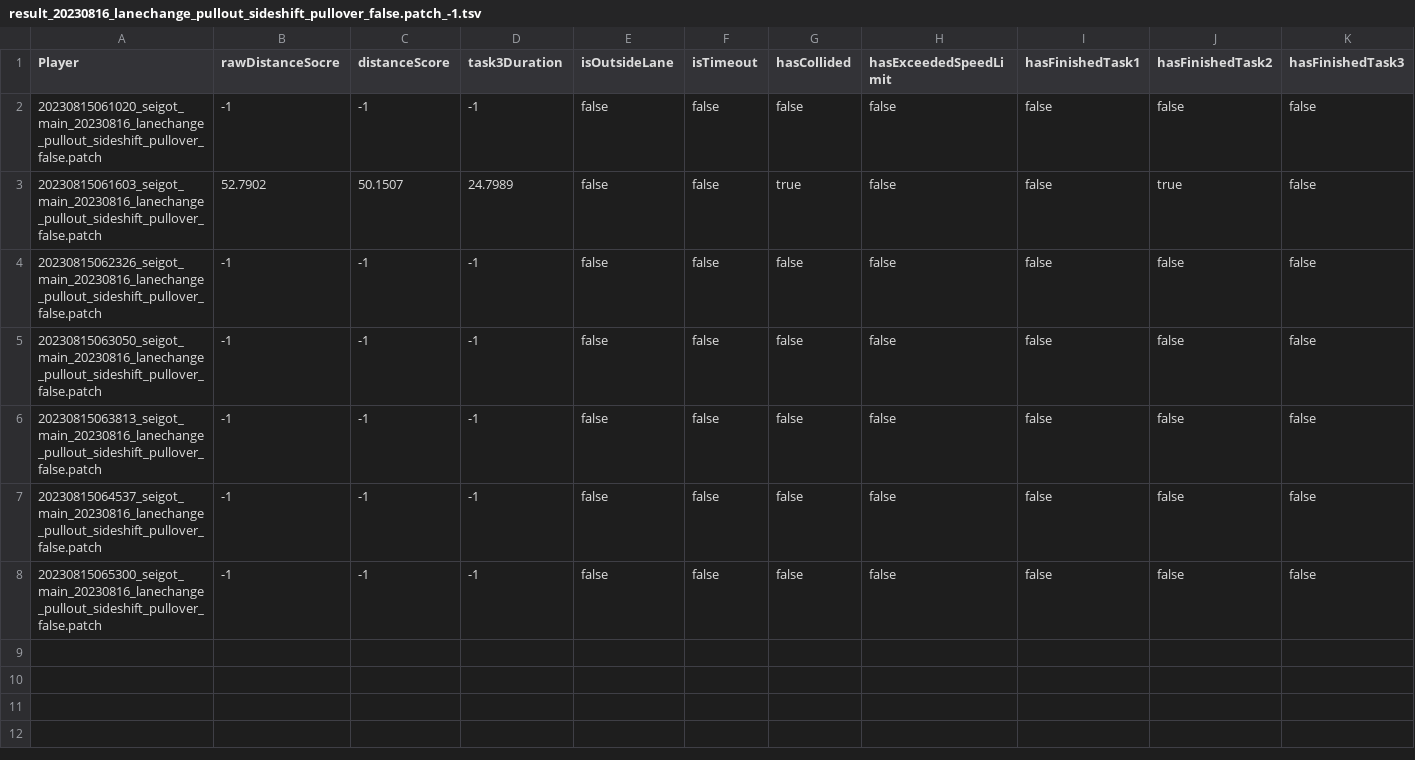
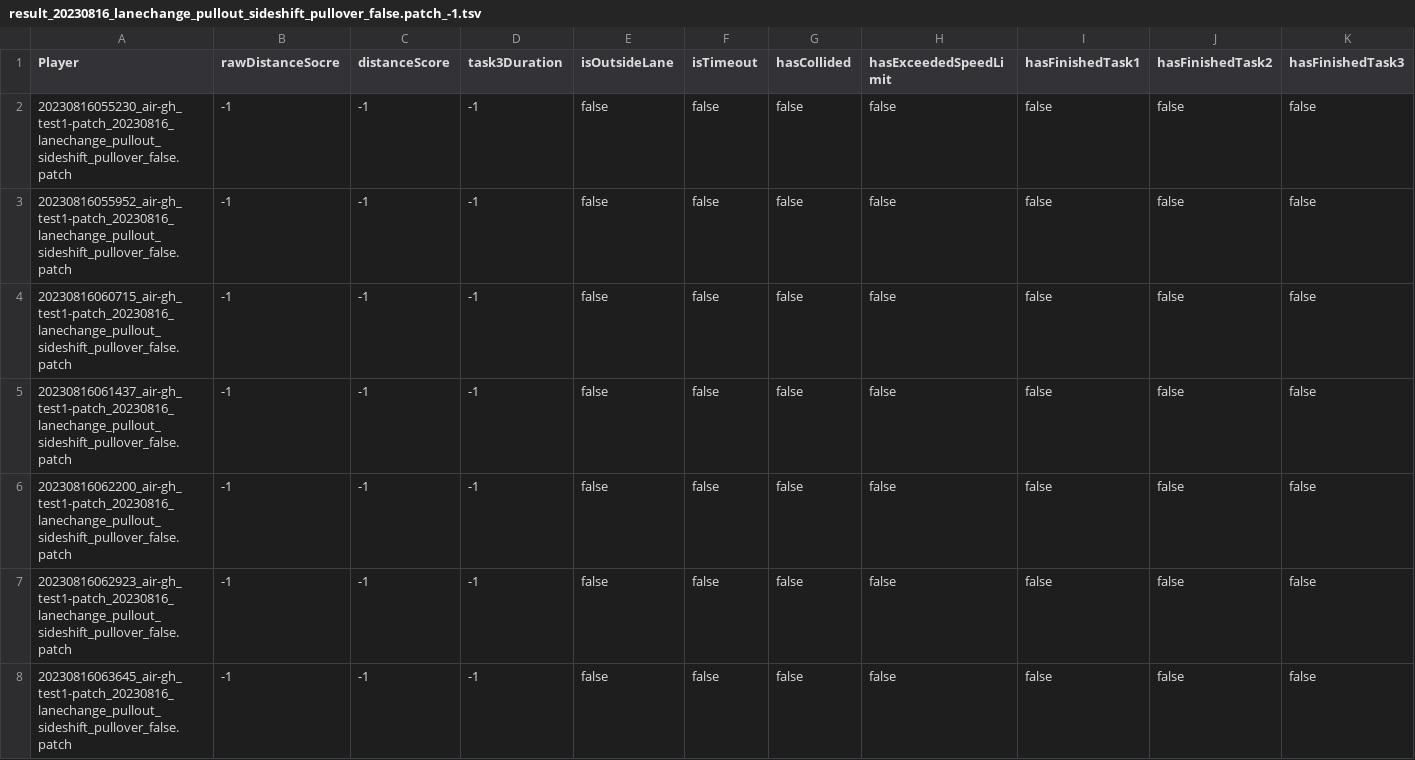
Before and after one commit to air-gh/aichallenge-result, a TSV file: aichallenge2023-sim/result_20230816_lanechange_pullout_sideshift_pullover_false.patch_-1.tsv, drawn as a sheet.

Commit message:
update result

```diff
--- a/aichallenge2023-sim/result_20230816_lanechange_pullout_sideshift_pullover_false.patch_-1.tsv
+++ b/aichallenge2023-sim/result_20230816_lanechange_pullout_sideshift_pullover_false.patch_-1.tsv
@@ -1,8 +1,8 @@
 Player	rawDistanceSocre	distanceScore	task3Duration	isOutsideLane	isTimeout	hasCollided	hasExceededSpeedLimit	hasFinishedTask1	hasFinishedTask2	hasFinishedTask3
-20230815061020_seigot_main_20230816_lanechange_pullout_sideshift_pullover_false.patch	-1	-1	-1	false	false	false	false	false	false	false
-20230815061603_seigot_main_20230816_lanechange_pullout_sideshift_pullover_false.patch	52.7902	50.1507	24.7989	false	false	true	false	false	true	false
-20230815062326_seigot_main_20230816_lanechange_pullout_sideshift_pullover_false.patch	-1	-1	-1	false	false	false	false	false	false	false
-20230815063050_seigot_main_20230816_lanechange_pullout_sideshift_pullover_false.patch	-1	-1	-1	false	false	false	false	false	false	false
-20230815063813_seigot_main_20230816_lanechange_pullout_sideshift_pullover_false.patch	-1	-1	-1	false	false	false	false	false	false	false
-20230815064537_seigot_main_20230816_lanechange_pullout_sideshift_pullover_false.patch	-1	-1	-1	false	false	false	false	false	false	false
-20230815065300_seigot_main_20230816_lanechange_pullout_sideshift_pullover_false.patch	-1	-1	-1	false	false	false	false	false	false	false
+20230816055230_air-gh_test1-patch_20230816_lanechange_pullout_sideshift_pullover_false.patch	-1	-1	-1	false	false	false	false	false	false	false
+20230816055952_air-gh_test1-patch_20230816_lanechange_pullout_sideshift_pullover_false.patch	-1	-1	-1	false	false	false	false	false	false	false
+20230816060715_air-gh_test1-patch_20230816_lanechange_pullout_sideshift_pullover_false.patch	-1	-1	-1	false	false	false	false	false	false	false
+20230816061437_air-gh_test1-patch_20230816_lanechange_pullout_sideshift_pullover_false.patch	-1	-1	-1	false	false	false	false	false	false	false
+20230816062200_air-gh_test1-patch_20230816_lanechange_pullout_sideshift_pullover_false.patch	-1	-1	-1	false	false	false	false	false	false	false
+20230816062923_air-gh_test1-patch_20230816_lanechange_pullout_sideshift_pullover_false.patch	-1	-1	-1	false	false	false	false	false	false	false
+20230816063645_air-gh_test1-patch_20230816_lanechange_pullout_sideshift_pullover_false.patch	-1	-1	-1	false	false	false	false	false	false	false
```
